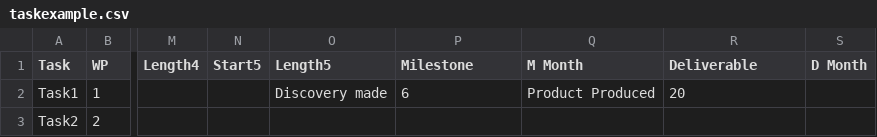
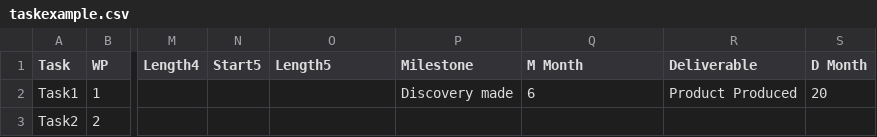
Before and after one commit to kevcritc/CSVtoGanttChart, a CSV file: taskexample.csv, drawn as a sheet; only a part is shown, gaps mark what is left out; the diff names each change by its address in the sheet, - before the commit and + after, or states it on an @@ line.

Commit message:
Update taskexample.csv

```diff
--- a/taskexample.csv
+++ b/taskexample.csv
-O2 (Length5): Discovery made
+O2 (Length5): (empty)
-P2 (Milestone): 6
+P2 (Milestone): Discovery made
-Q2 (M Month): Product Produced
+Q2 (M Month): 6
-R2 (Deliverable): 20
+R2 (Deliverable): Product Produced
-S2 (D Month): (empty)
+S2 (D Month): 20
```
